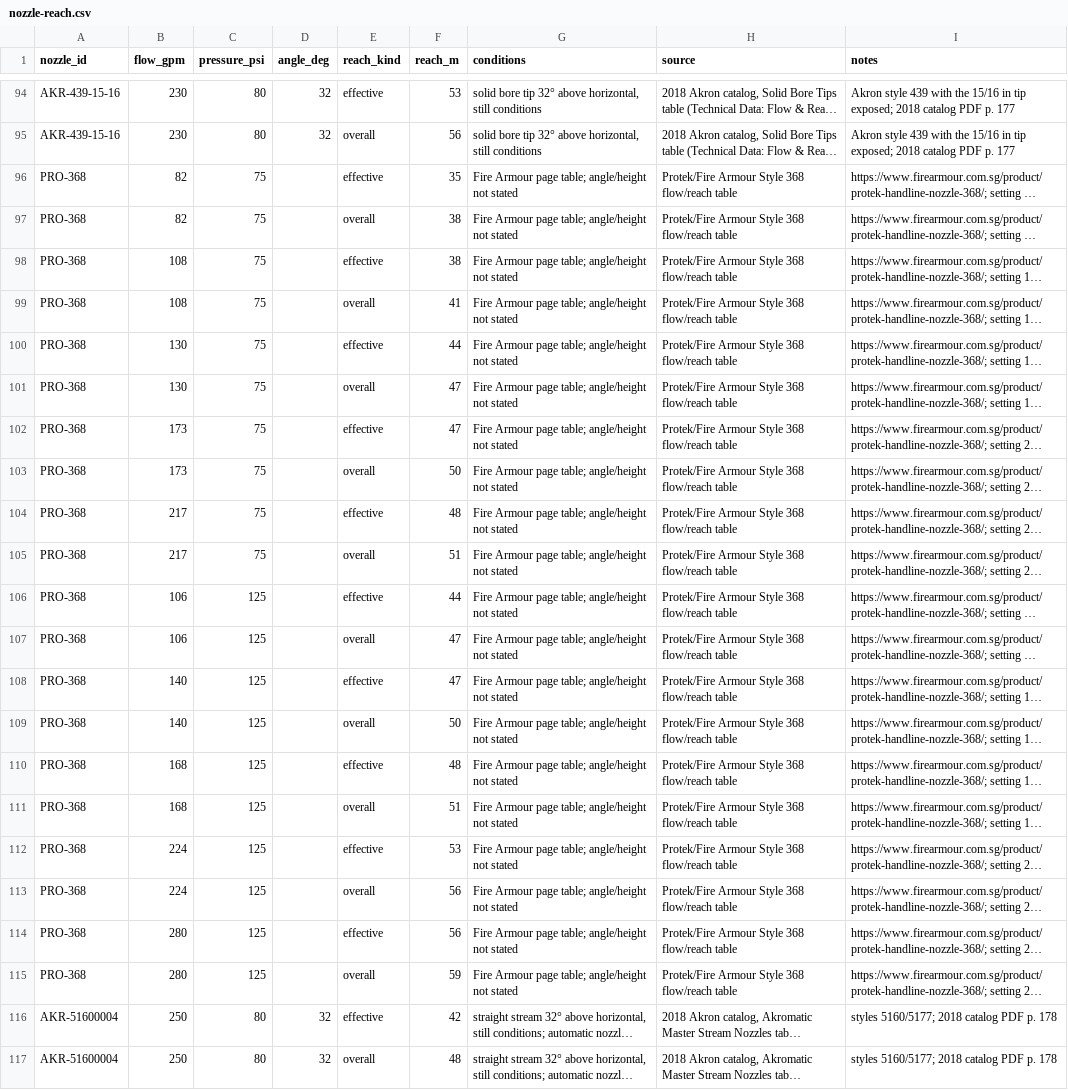
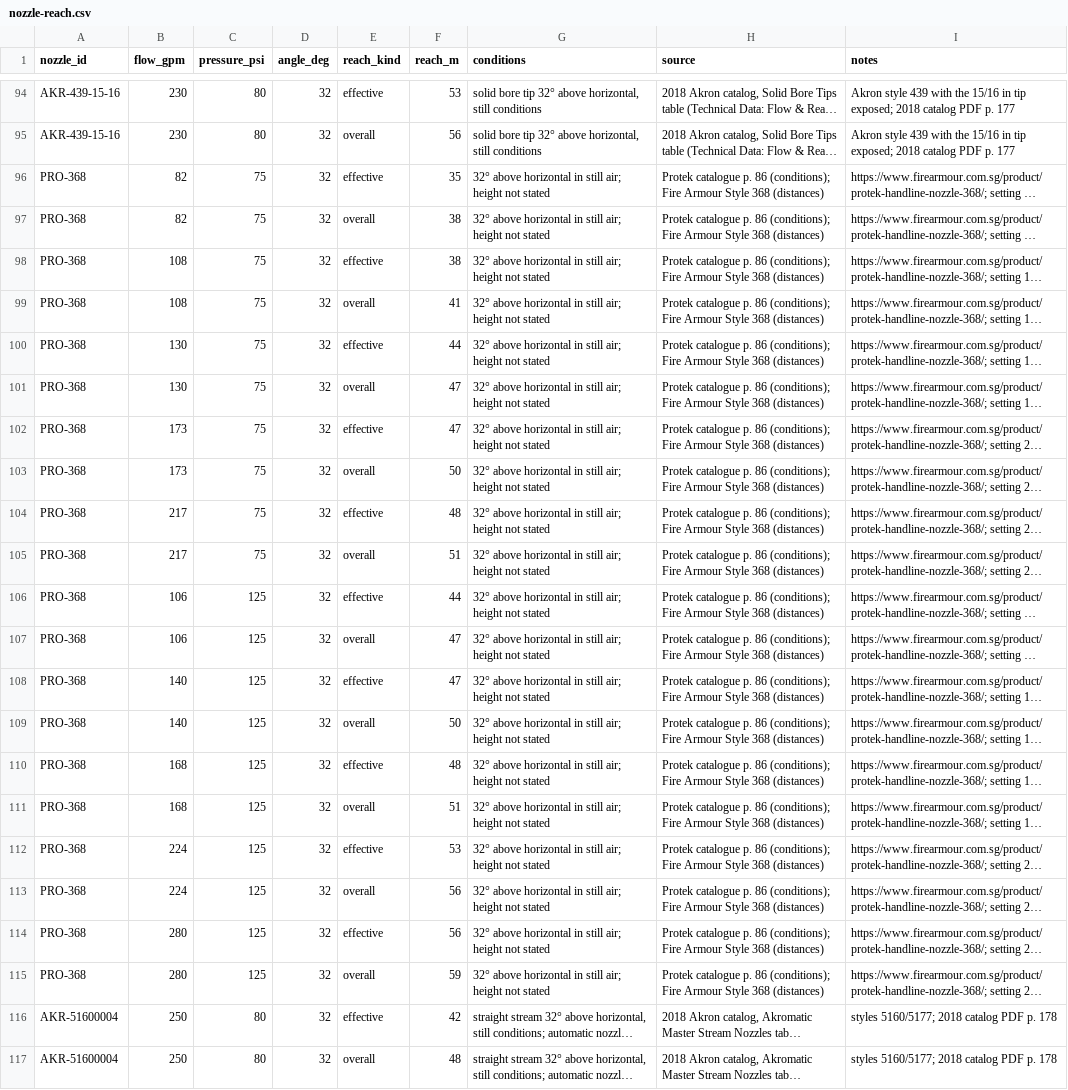
Before and after one commit to cbastiangs/simulador-hidraulico, a CSV file: data/catalog/nozzle-reach.csv, drawn as a sheet; only a part is shown, gaps mark what is left out; long unchanged cells end in …; the diff covers the shown part only; the diff names each change by its address in the sheet, - before the commit and + after, or states it on an @@ line.

Commit message:
feat: lead with the scenario and show the tested reach
Name the page for the current lay, open the chooser from the heading and
move saved lays, links and reset under the scenario options.

Require a tested setting or exposed tip for a published reach, show the
nearest published test, and label the drawn span as illustrative. Use
manufacturer Akron nozzles for new lays and add the 2393 smooth-bore tip.
Explain the limiting condition when the pump cannot resolve delivery.

Novedad: El nombre de la tendida es el título de la página; «Cambiar escenario» abre el selector y «Opciones del escenario» reúne tus líneas guardadas, enlaces y reinicio.
Novedad: El alcance del chorro se llama «Alcance total» y muestra la prueba publicada más cercana a la presión y el caudal actuales, con su alcance efectivo.
Novedad: Las tendidas nuevas usan pitones Akron de fábrica: Turbojet 1720 o Protek 368, y boquillas Akron de chorro sólido.
Novedad: Cuando la bomba no puede resolver el caudal, el manómetro muestra un guion y la tendida indica qué condición lo limita.

```diff
--- a/data/catalog/nozzle-reach.csv
+++ b/data/catalog/nozzle-reach.csv
-D96:D115 (angle_deg): (empty)
+D96:D115 (angle_deg): 32
-G96:G115 (conditions): Fire Armour page table; angle/height not stated
+G96:G115 (conditions): 32° above horizontal in still air; height not stated
-H96:H115 (source): Protek/Fire Armour Style 368 flow/reach table
+H96:H115 (source): Protek catalogue p. 86 (conditions); Fire Armour Style 368 (distances)
```
Also changed, not shown: 30 edited cells elsewhere in this file, data/catalog/nozzles.csv, 39 other files.
